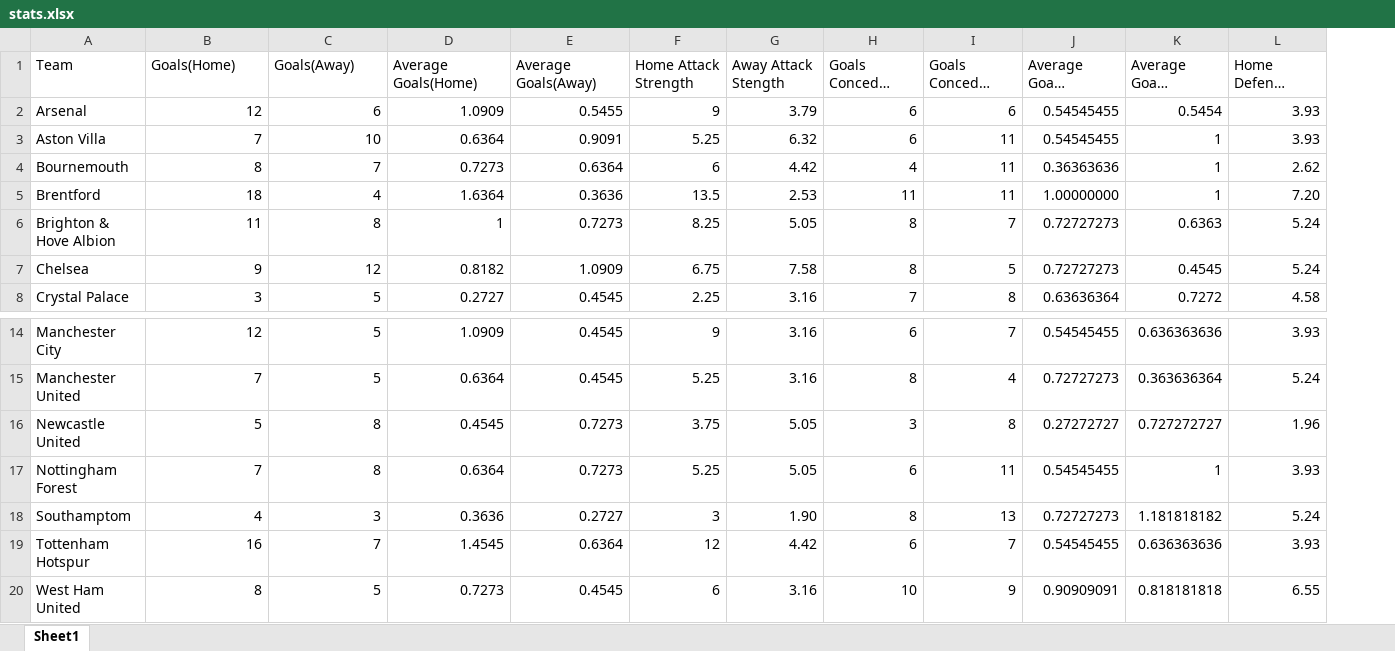
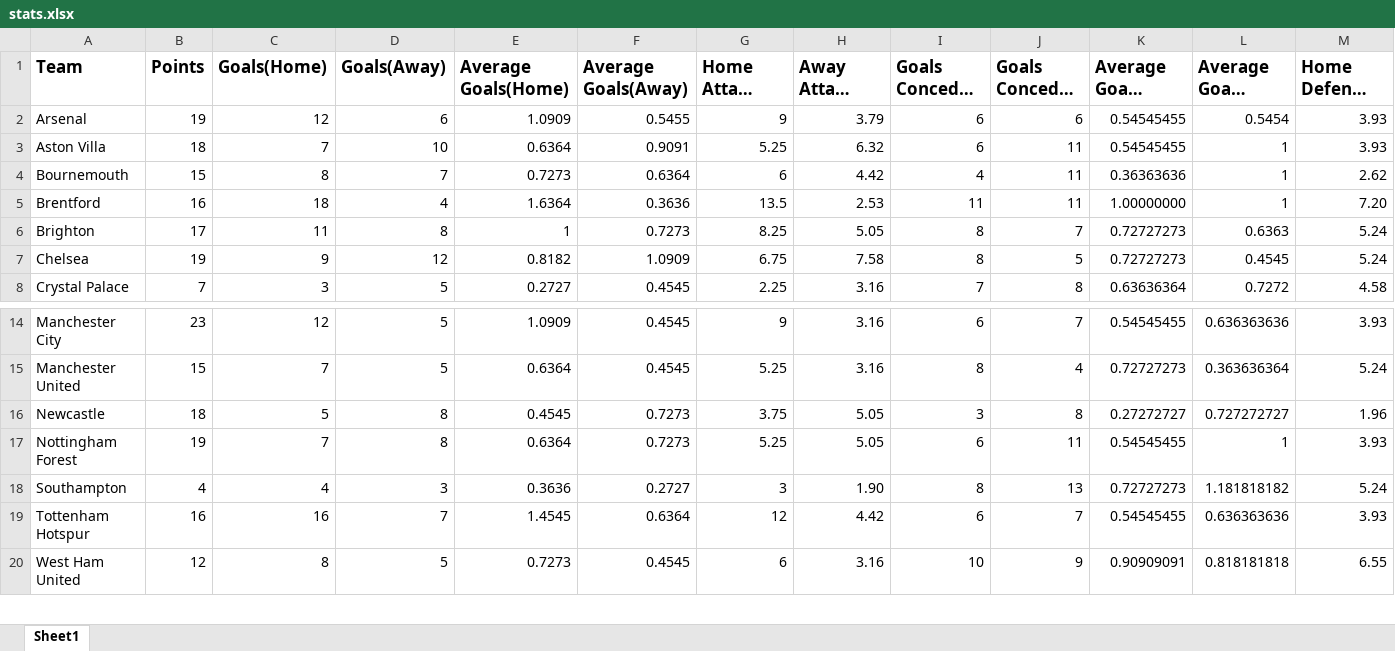
Before and after one commit to Alfred-Folashade/Premier-League-Points-Predictor, an Excel workbook: stats.xlsx, sheet Sheet1, drawn as a sheet; only a part is shown, gaps mark what is left out; long unchanged cells end in …; values as stored, in another font and other column widths than the file's, no borders; addresses are those after the commit; the diff covers the shown part only; the diff names each change by its address in the sheet, - before the commit and + after, or states it on an @@ line.

Commit message:
Got the table to work properly Yay!

```diff
--- a/stats.xlsx (sheet Sheet1)
+++ b/stats.xlsx (sheet Sheet1)
+column B (Points), rows 2-8: 19 | 18 | 15 | 16 | 17 | 19 | 7; rows 14-20: 23 | 15 | 18 | 19 | 4 | 16 | 12
-A1 bold: off
+A1 bold: on, text size: larger
-C1:M1 bold: off
+C1:M1 bold: on, text size: larger
-A6 (Team): Brighton & Hove Albion
+A6 (Team): Brighton
-A16 (Team): Newcastle United
+A16 (Team): Newcastle
-A18 (Team): Southamptom
+A18 (Team): Southampton
```
Also changed, not shown: cell formats elsewhere in this sheet, formulas that keep their value.
